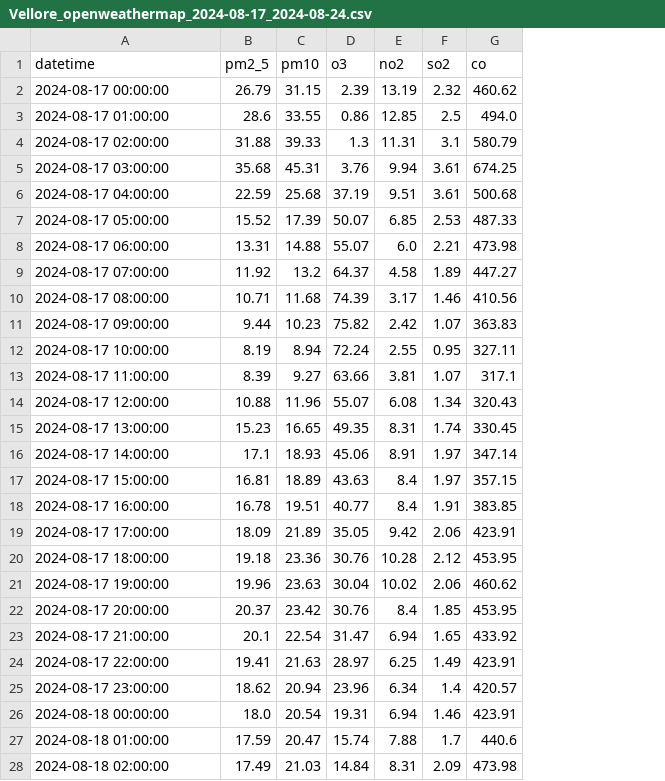
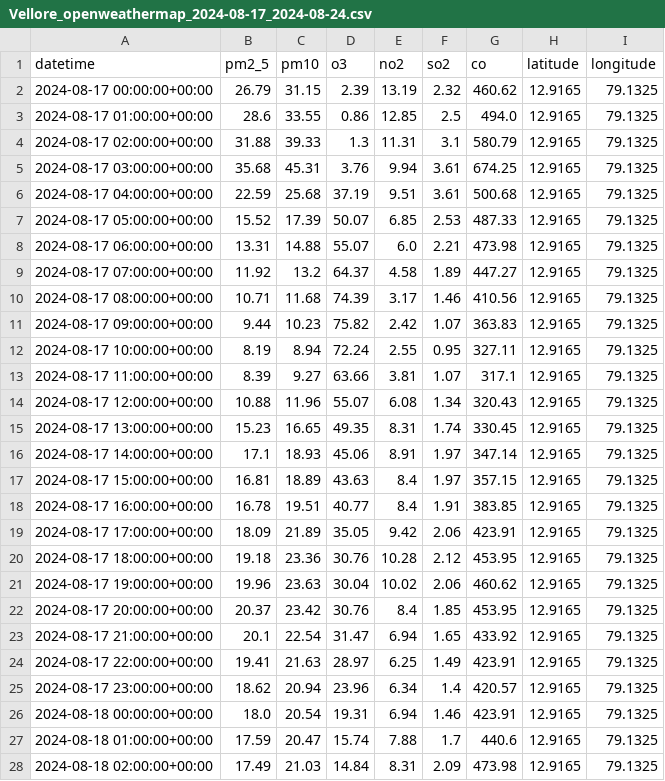
Before and after one commit to Ankit230305/urban-air-quality-intelligence-system, a CSV file: data/raw/Vellore_openweathermap_2024-08-17_2024-08-24.csv, drawn as a sheet; only a part is shown; the diff covers the shown part only; the diff names each change by its address in the sheet, - before the commit and + after, or states it on an @@ line.

```diff
--- a/data/raw/Vellore_openweathermap_2024-08-17_2024-08-24.csv
+++ b/data/raw/Vellore_openweathermap_2024-08-17_2024-08-24.csv
+column H (latitude), rows 2-28: all 12.9165
+column I (longitude), rows 2-28: all 79.1325
-A2 (datetime): 2024-08-17 00:00:00
+A2 (datetime): 2024-08-17 00:00:00+00:00
-A3 (datetime): 2024-08-17 01:00:00
+A3 (datetime): 2024-08-17 01:00:00+00:00
-A4 (datetime): 2024-08-17 02:00:00
+A4 (datetime): 2024-08-17 02:00:00+00:00
-A5 (datetime): 2024-08-17 03:00:00
+A5 (datetime): 2024-08-17 03:00:00+00:00
-A6 (datetime): 2024-08-17 04:00:00
+A6 (datetime): 2024-08-17 04:00:00+00:00
-A7 (datetime): 2024-08-17 05:00:00
+A7 (datetime): 2024-08-17 05:00:00+00:00
-A8 (datetime): 2024-08-17 06:00:00
+A8 (datetime): 2024-08-17 06:00:00+00:00
-A9 (datetime): 2024-08-17 07:00:00
+A9 (datetime): 2024-08-17 07:00:00+00:00
-A10 (datetime): 2024-08-17 08:00:00
+A10 (datetime): 2024-08-17 08:00:00+00:00
-A11 (datetime): 2024-08-17 09:00:00
+A11 (datetime): 2024-08-17 09:00:00+00:00
-A12 (datetime): 2024-08-17 10:00:00
+A12 (datetime): 2024-08-17 10:00:00+00:00
-A13 (datetime): 2024-08-17 11:00:00
+A13 (datetime): 2024-08-17 11:00:00+00:00
-A14 (datetime): 2024-08-17 12:00:00
+A14 (datetime): 2024-08-17 12:00:00+00:00
-A15 (datetime): 2024-08-17 13:00:00
+A15 (datetime): 2024-08-17 13:00:00+00:00
-A16 (datetime): 2024-08-17 14:00:00
+A16 (datetime): 2024-08-17 14:00:00+00:00
-A17 (datetime): 2024-08-17 15:00:00
+A17 (datetime): 2024-08-17 15:00:00+00:00
-A18 (datetime): 2024-08-17 16:00:00
+A18 (datetime): 2024-08-17 16:00:00+00:00
-A19 (datetime): 2024-08-17 17:00:00
+A19 (datetime): 2024-08-17 17:00:00+00:00
-A20 (datetime): 2024-08-17 18:00:00
+A20 (datetime): 2024-08-17 18:00:00+00:00
-A21 (datetime): 2024-08-17 19:00:00
+A21 (datetime): 2024-08-17 19:00:00+00:00
-A22 (datetime): 2024-08-17 20:00:00
+A22 (datetime): 2024-08-17 20:00:00+00:00
-A23 (datetime): 2024-08-17 21:00:00
+A23 (datetime): 2024-08-17 21:00:00+00:00
-A24 (datetime): 2024-08-17 22:00:00
+A24 (datetime): 2024-08-17 22:00:00+00:00
-A25 (datetime): 2024-08-17 23:00:00
+A25 (datetime): 2024-08-17 23:00:00+00:00
-A26 (datetime): 2024-08-18 00:00:00
+A26 (datetime): 2024-08-18 00:00:00+00:00
-A27 (datetime): 2024-08-18 01:00:00
+A27 (datetime): 2024-08-18 01:00:00+00:00
-A28 (datetime): 2024-08-18 02:00:00
+A28 (datetime): 2024-08-18 02:00:00+00:00
```
Also changed, not shown: 142 edited cells elsewhere in this file, 6 other files.
